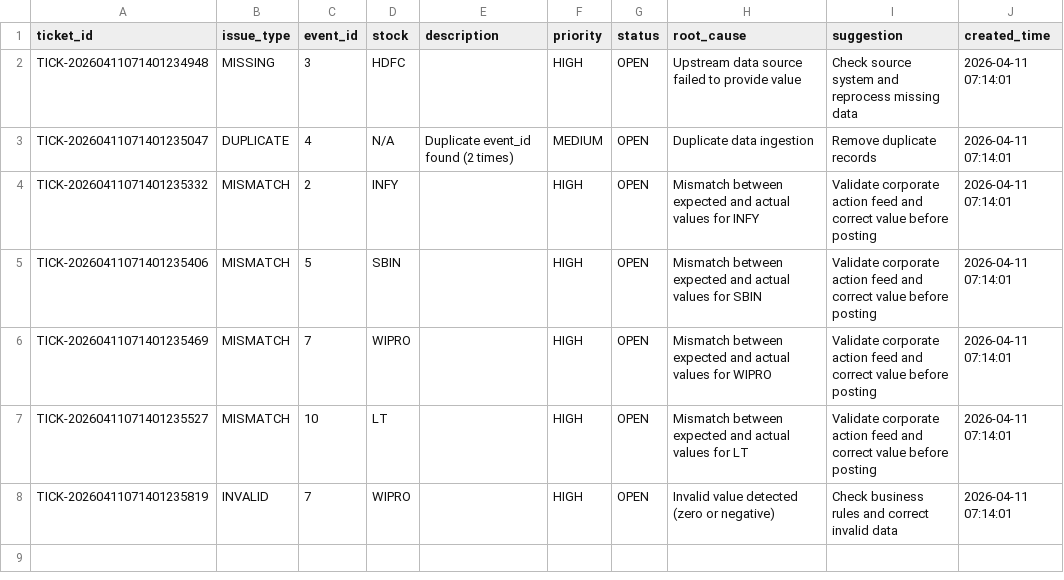
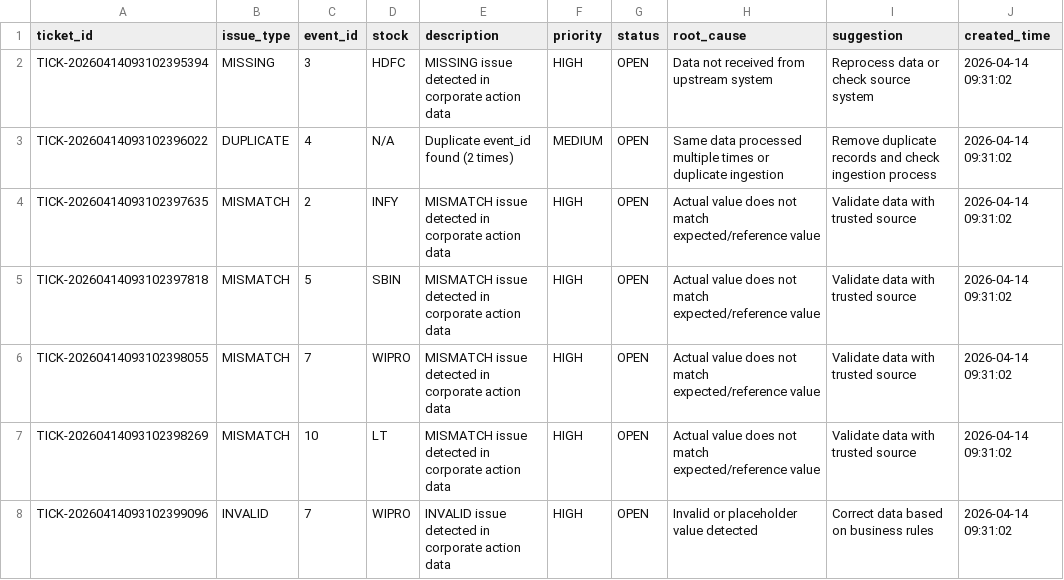
Before and after one commit to Solomon-Alexander-HCL/genai-ops-automation, a CSV file: output/tickets.csv, drawn as a sheet.

```diff
--- a/output/tickets.csv
+++ b/output/tickets.csv
@@ -1,8 +1,8 @@
 ticket_id,issue_type,event_id,stock,description,priority,status,root_cause,suggestion,created_time
-TICK-20260411071401234948,MISSING,3,HDFC,,HIGH,OPEN,Upstream data source failed to provide value,Check source system and reprocess missing data,2026-04-11 07:14:01
-TICK-20260411071401235047,DUPLICATE,4,N/A,Duplicate event_id found (2 times),MEDIUM,OPEN,Duplicate data ingestion,Remove duplicate records,2026-04-11 07:14:01
-TICK-20260411071401235332,MISMATCH,2,INFY,,HIGH,OPEN,Mismatch between expected and actual values for INFY,Validate corporate action feed and correct value before posting,2026-04-11 07:14:01
-TICK-20260411071401235406,MISMATCH,5,SBIN,,HIGH,OPEN,Mismatch between expected and actual values for SBIN,Validate corporate action feed and correct value before posting,2026-04-11 07:14:01
-TICK-20260411071401235469,MISMATCH,7,WIPRO,,HIGH,OPEN,Mismatch between expected and actual values for WIPRO,Validate corporate action feed and correct value before posting,2026-04-11 07:14:01
-TICK-20260411071401235527,MISMATCH,10,LT,,HIGH,OPEN,Mismatch between expected and actual values for LT,Validate corporate action feed and correct value before posting,2026-04-11 07:14:01
-TICK-20260411071401235819,INVALID,7,WIPRO,,HIGH,OPEN,Invalid value detected (zero or negative),Check business rules and correct invalid data,2026-04-11 07:14:01
+TICK-20260414093102395394,MISSING,3,HDFC,MISSING issue detected in corporate action data,HIGH,OPEN,Data not received from upstream system,Reprocess data or check source system,2026-04-14 09:31:02
+TICK-20260414093102396022,DUPLICATE,4,N/A,Duplicate event_id found (2 times),MEDIUM,OPEN,Same data processed multiple times or duplicate ingestion,Remove duplicate records and check ingestion process,2026-04-14 09:31:02
+TICK-20260414093102397635,MISMATCH,2,INFY,MISMATCH issue detected in corporate action data,HIGH,OPEN,Actual value does not match expected/reference value,Validate data with trusted source,2026-04-14 09:31:02
+TICK-20260414093102397818,MISMATCH,5,SBIN,MISMATCH issue detected in corporate action data,HIGH,OPEN,Actual value does not match expected/reference value,Validate data with trusted source,2026-04-14 09:31:02
+TICK-20260414093102398055,MISMATCH,7,WIPRO,MISMATCH issue detected in corporate action data,HIGH,OPEN,Actual value does not match expected/reference value,Validate data with trusted source,2026-04-14 09:31:02
+TICK-20260414093102398269,MISMATCH,10,LT,MISMATCH issue detected in corporate action data,HIGH,OPEN,Actual value does not match expected/reference value,Validate data with trusted source,2026-04-14 09:31:02
+TICK-20260414093102399096,INVALID,7,WIPRO,INVALID issue detected in corporate action data,HIGH,OPEN,Invalid or placeholder value detected,Correct data based on business rules,2026-04-14 09:31:02
```
Also changed, not shown: 6 other files.
